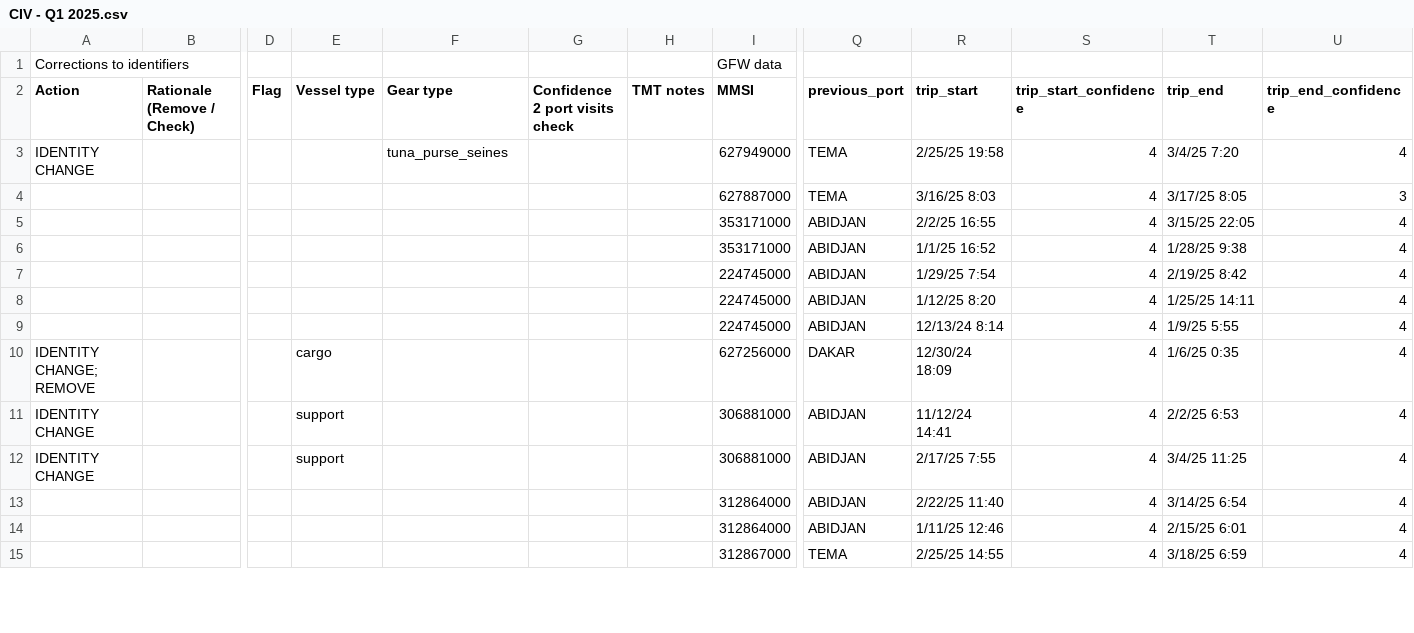
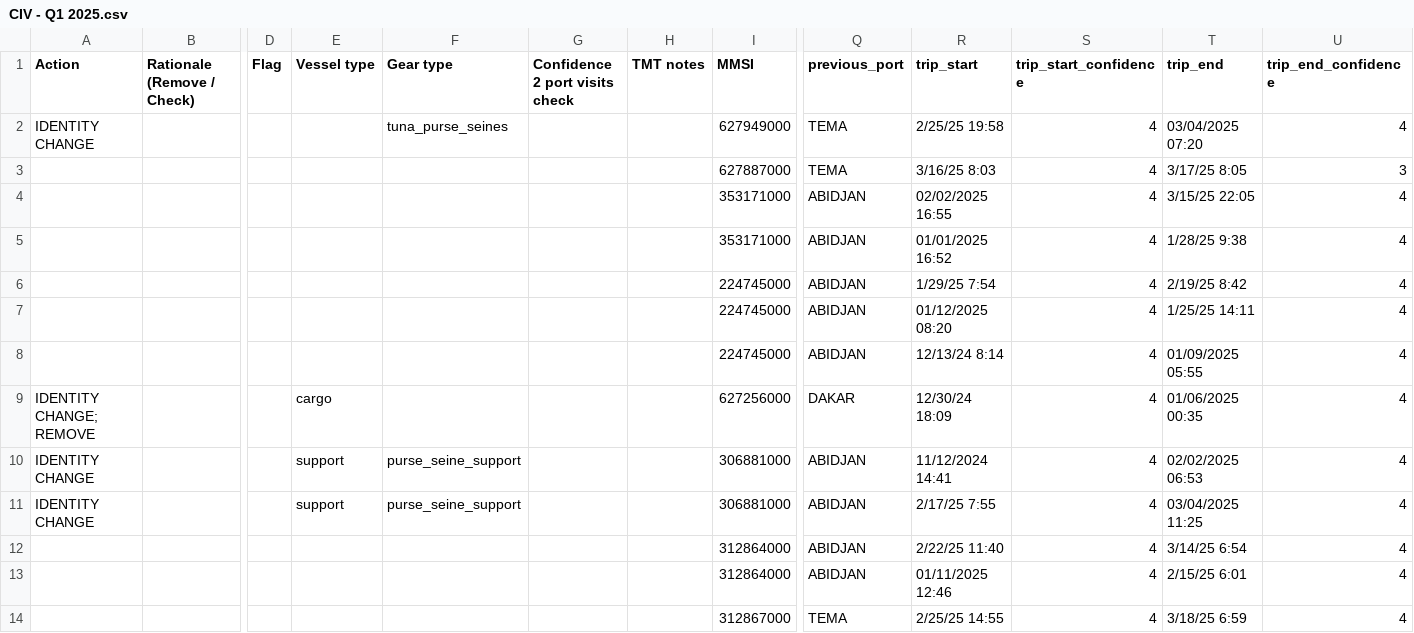
Before and after one commit to GlobalFishingWatch/port-profiles-1.5, a CSV file: data/2025_q1/TMT_feedback/CIV - Q1 2025.csv, drawn as a sheet; only a part is shown, gaps mark what is left out; removed rows and columns are numbered as before the commit, all else as after; rows hold the shown columns only; the diff covers the shown part only; the diff names each change by its address in the sheet, - before the commit and + after, or states it on an @@ line.

Commit message:
push up proactive port monitoring changes

```diff
--- a/data/2025_q1/TMT_feedback/CIV - Q1 2025.csv
+++ b/data/2025_q1/TMT_feedback/CIV - Q1 2025.csv
-row 1: Corrections to identifiers |  |  |  |  |  |  | GFW data
-T2 (trip_end): 3/4/25 7:20
+T2 (trip_end): 03/04/2025 07:20
-R4 (trip_start): 2/2/25 16:55
+R4 (trip_start): 02/02/2025 16:55
-R5 (trip_start): 1/1/25 16:52
+R5 (trip_start): 01/01/2025 16:52
-R7 (trip_start): 1/12/25 8:20
+R7 (trip_start): 01/12/2025 08:20
-T8 (trip_end): 1/9/25 5:55
+T8 (trip_end): 01/09/2025 05:55
-T9 (trip_end): 1/6/25 0:35
+T9 (trip_end): 01/06/2025 00:35
-F10:F11 (Gear type): (empty)
+F10:F11 (Gear type): purse_seine_support
-R10 (trip_start): 11/12/24 14:41
+R10 (trip_start): 11/12/2024 14:41
-T10 (trip_end): 2/2/25 6:53
+T10 (trip_end): 02/02/2025 06:53
-T11 (trip_end): 3/4/25 11:25
+T11 (trip_end): 03/04/2025 11:25
-R13 (trip_start): 1/11/25 12:46
+R13 (trip_start): 01/11/2025 12:46
```
Also changed, not shown: 136 edited cells elsewhere in this file, data/2025_q1/TMT_feedback/DAKAR- Q1 2025.csv, data/2025_q1/TMT_feedback/GHANA - Q1 2025.csv, 19 other files.
